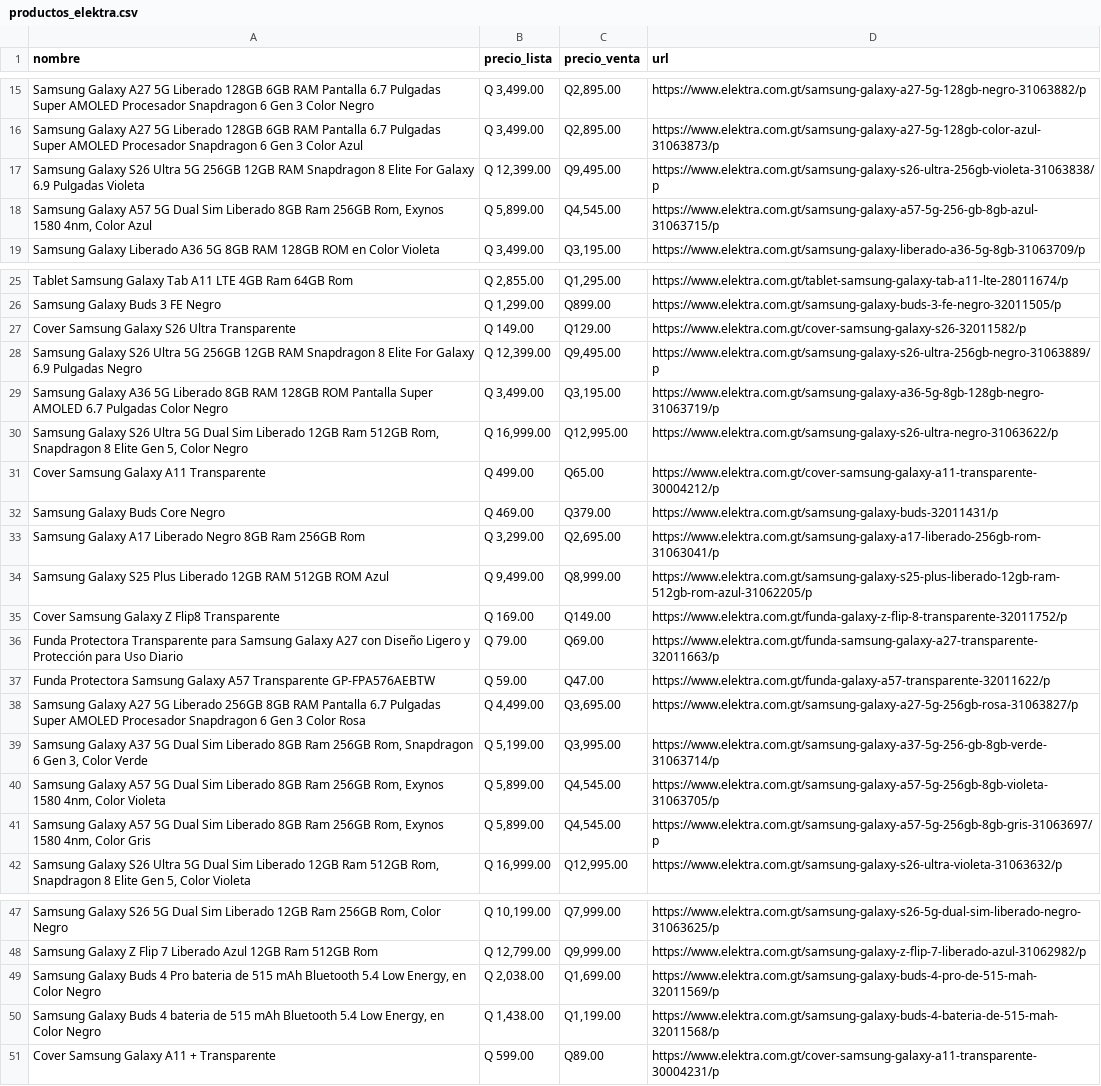
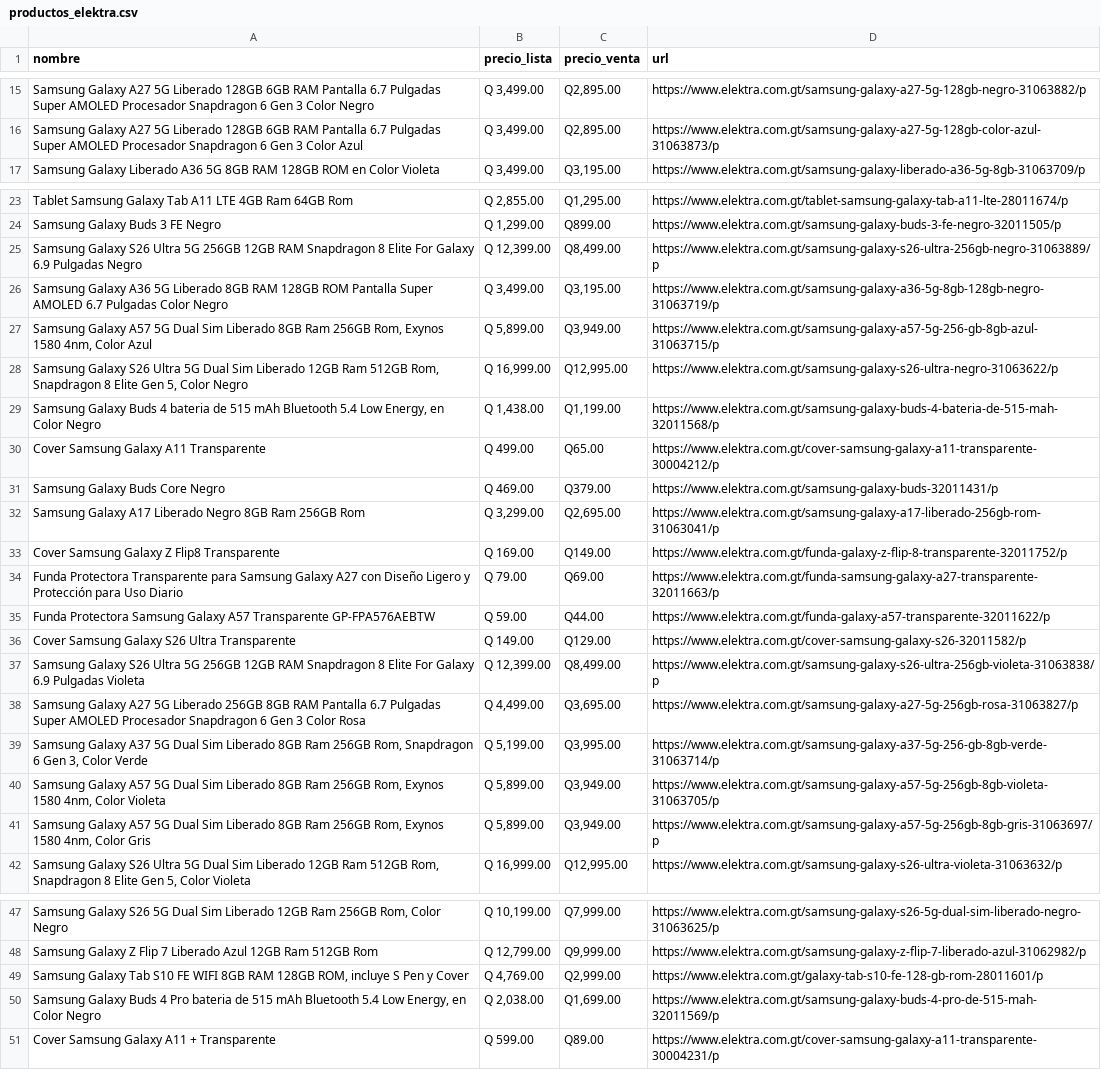
Before and after one commit to goldenboy1496/reporte-precios, a CSV file: data/productos_elektra.csv, drawn as a sheet; only a part is shown, gaps mark what is left out; removed rows and columns are numbered as before the commit, all else as after; the diff covers the shown part only; the diff names each change by its address in the sheet, - before the commit and + after, or states it on an @@ line.

```diff
--- a/data/productos_elektra.csv
+++ b/data/productos_elektra.csv
-row 17: Samsung Galaxy S26 Ultra 5G 256GB 12GB RAM Snapdragon 8 Elite For Galaxy 6.9 Pulgadas Violeta | Q 12,399.00 | Q9,495.00 | https://www.elektra.com.gt/samsung-galaxy-s26-ultra-256gb-violeta-31063838/p
-row 18: Samsung Galaxy A57 5G Dual Sim Liberado 8GB Ram 256GB Rom, Exynos 1580 4nm, Color Azul | Q 5,899.00 | Q4,545.00 | https://www.elektra.com.gt/samsung-galaxy-a57-5g-256-gb-8gb-azul-31063715/p
-C25 (precio_venta): Q9,495.00
+C25 (precio_venta): Q8,499.00
+row 27: Samsung Galaxy A57 5G Dual Sim Liberado 8GB Ram 256GB Rom, Exynos 1580 4nm, Color Azul | Q 5,899.00 | Q3,949.00 | https://www.elektra.com.gt/samsung-galaxy-a57-5g-256-gb-8gb-azul-31063715/p
@@ row 50 moved to row 29: Samsung Galaxy Buds 4 bateria de 515 mAh… @@
-row 34: Samsung Galaxy S25 Plus Liberado 12GB RAM 512GB ROM Azul | Q 9,499.00 | Q8,999.00 | https://www.elektra.com.gt/samsung-galaxy-s25-plus-liberado-12gb-ram-512gb-rom-azul-31062205/p
-C35 (precio_venta): Q47.00
+C35 (precio_venta): Q44.00
@@ row 27 moved to row 36: Cover Samsung Galaxy S26 Ultra Transpare… @@
+row 37: Samsung Galaxy S26 Ultra 5G 256GB 12GB RAM Snapdragon 8 Elite For Galaxy 6.9 Pulgadas Violeta | Q 12,399.00 | Q8,499.00 | https://www.elektra.com.gt/samsung-galaxy-s26-ultra-256gb-violeta-31063838/p
-C40:C41 (precio_venta): Q4,545.00
+C40:C41 (precio_venta): Q3,949.00
@@ row 73 moved to row 49: Samsung Galaxy Tab S10 FE WIFI 8GB RAM 1… @@
```
Also changed, not shown: 5 edited cells elsewhere in this file, data/historico_cambios.csv, 5 other files.
